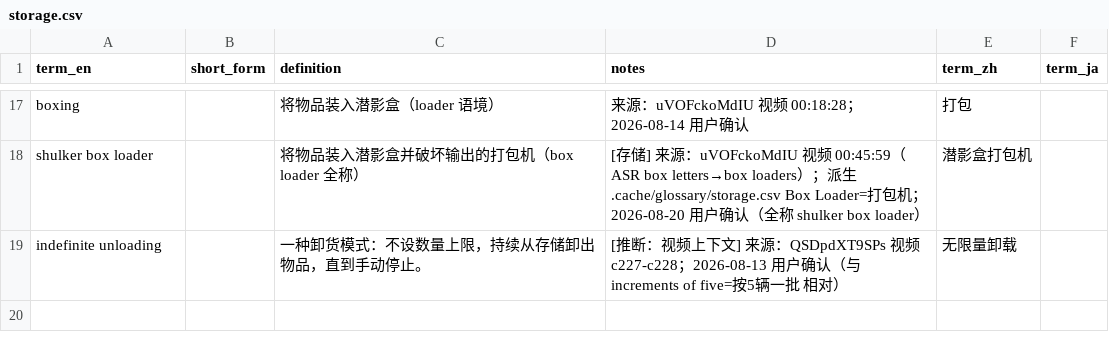
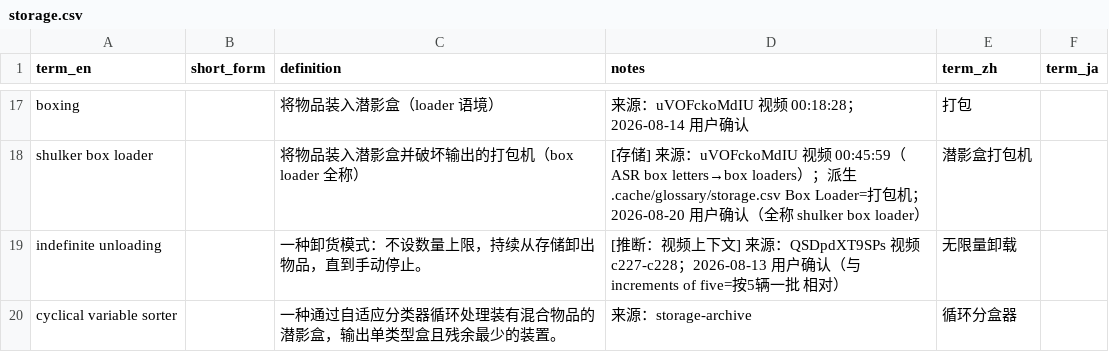
Before and after one commit to Youmiel/TechMCTranslationWorkflow, a CSV file: knowledge/01_terminology/storage.csv, drawn as a sheet; only a part is shown, gaps mark what is left out.

Commit message:
Knowledge update: cyclical variable sorter.

```diff
--- a/knowledge/01_terminology/storage.csv
+++ b/knowledge/01_terminology/storage.csv
@@ -19 +19,2 @@ shulker box loader,,将物品装入潜影盒并破坏输出的打包机（box lo
 indefinite unloading,,一种卸货模式：不设数量上限，持续从存储卸出物品，直到手动停止。,[推断：视频上下文] 来源：QSDpdXT9SPs 视频 c227-c228；2026-08-13 用户确认（与 increments of five=按5辆一批 相对）,无限量卸载,
+cyclical variable sorter,,一种通过自适应分类器循环处理装有混合物品的潜影盒，输出单类型盒且残余最少的装置。,来源：storage-archive,循环分盒器,
```
